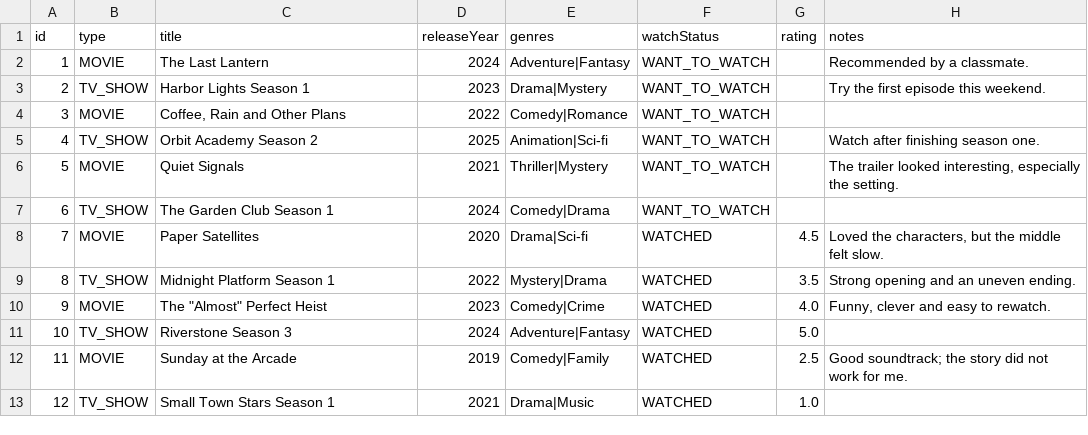
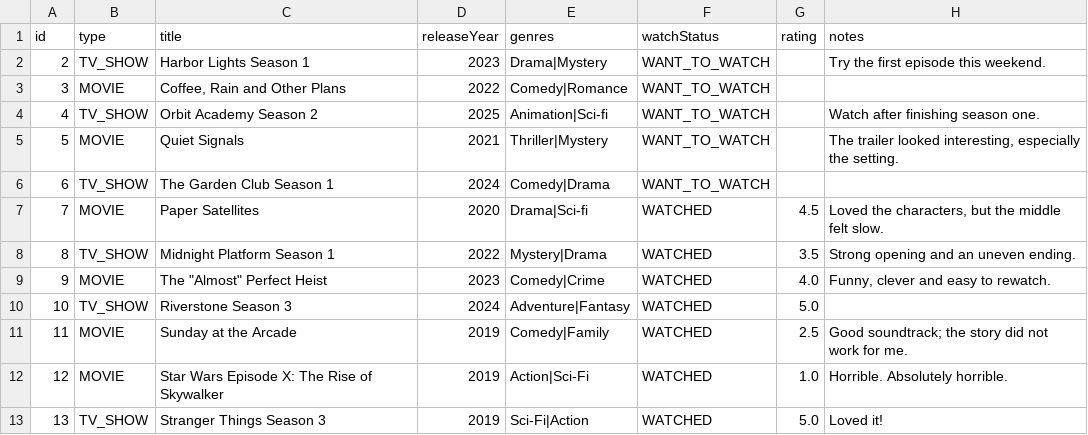
Before and after one commit to alextsotelo/SceneItCLI, a CSV file: data/media.csv, drawn as a sheet.

```diff
--- a/data/media.csv
+++ b/data/media.csv
@@ -1,3 +1,2 @@
 id,type,title,releaseYear,genres,watchStatus,rating,notes
-1,MOVIE,The Last Lantern,2024,Adventure|Fantasy,WANT_TO_WATCH,,Recommended by a classmate.
 2,TV_SHOW,Harbor Lights Season 1,2023,Drama|Mystery,WANT_TO_WATCH,,Try the first episode this weekend.
@@ -12,2 +11,3 @@ id,type,title,releaseYear,genres,watchStatus,rating,notes
 11,MOVIE,Sunday at the Arcade,2019,Comedy|Family,WATCHED,2.5,Good soundtrack; the story did not work for me.
-12,TV_SHOW,Small Town Stars Season 1,2021,Drama|Music,WATCHED,1.0,
+12,MOVIE,Star Wars Episode X: The Rise of Skywalker,2019,Action|Sci-Fi,WATCHED,1.0,Horrible. Absolutely horrible.
+13,TV_SHOW,Stranger Things Season 3,2019,Sci-Fi|Action,WATCHED,5.0,Loved it!
```
Also changed, not shown: data/scenes.csv, 2 other files.
